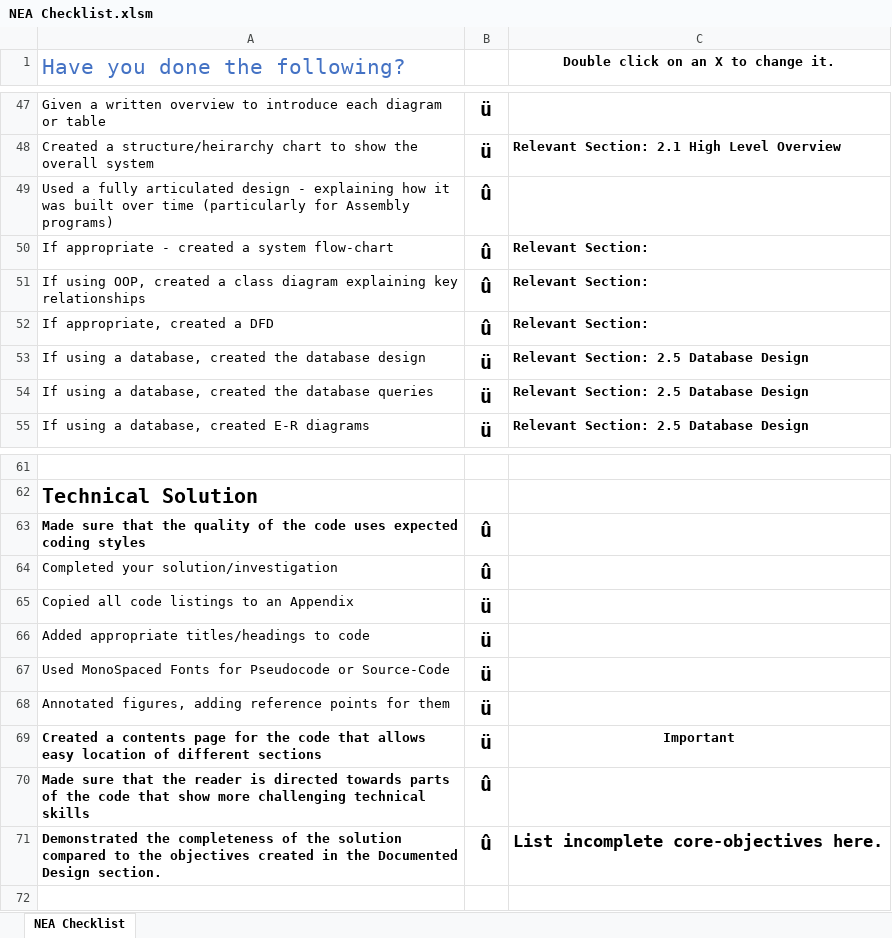
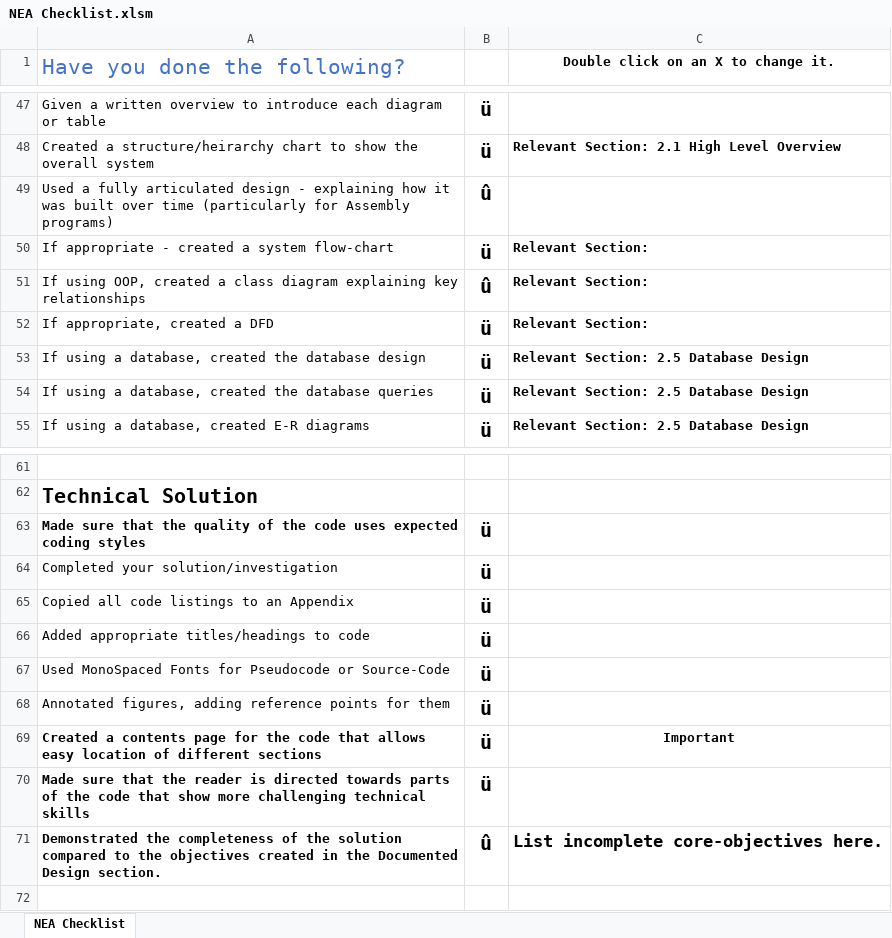
Before and after one commit to calebchan1/ALevelNEA, an Excel workbook: NEA Checklist.xlsm, sheet NEA Checklist, drawn as a sheet; only a part is shown, gaps mark what is left out; values as stored, in another font and other column widths than the file's, no borders; conditional formats not drawn; the diff names each change by its address in the sheet, - before the commit and + after, or states it on an @@ line.

```diff
--- a/NEA Checklist.xlsm (sheet NEA Checklist)
+++ b/NEA Checklist.xlsm (sheet NEA Checklist)
-B50: û
+B50: ü
-B52: û
+B52: ü
-B63:B64: û
+B63:B64: ü
-B70: û
+B70: ü
```
Also changed, not shown: 9 other files.
